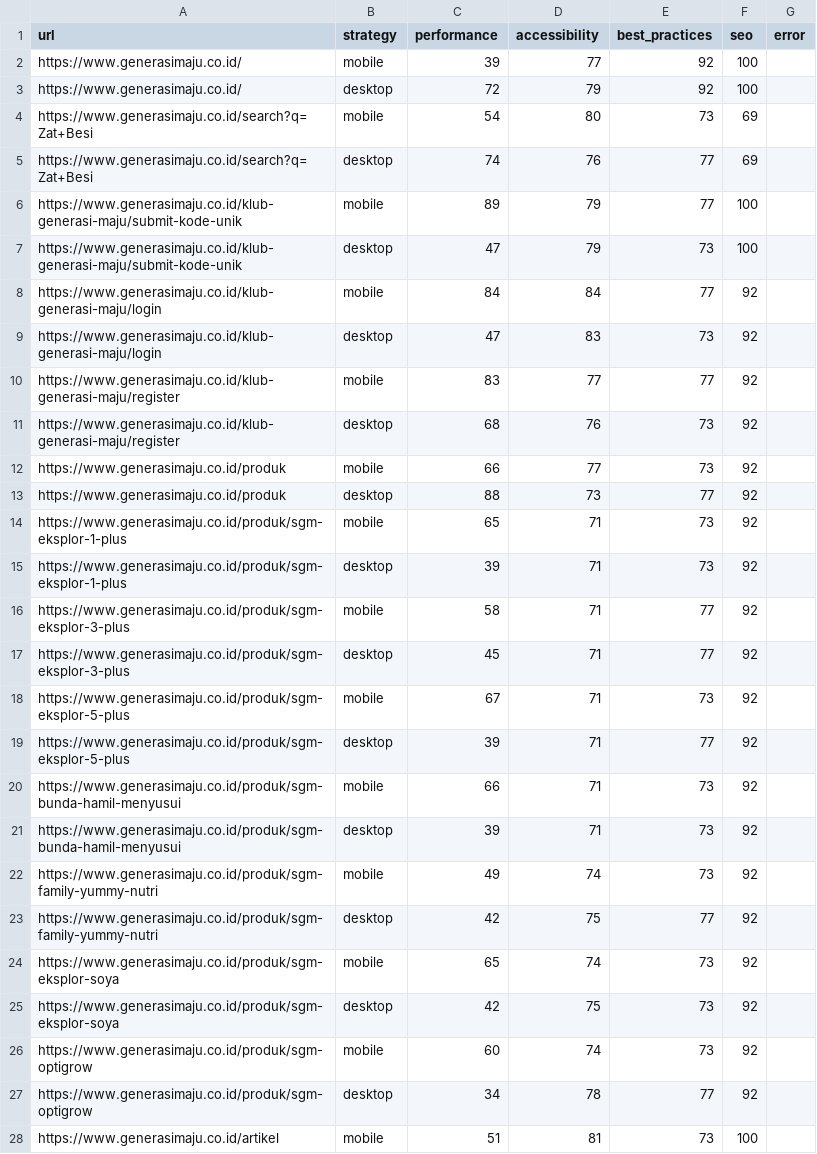
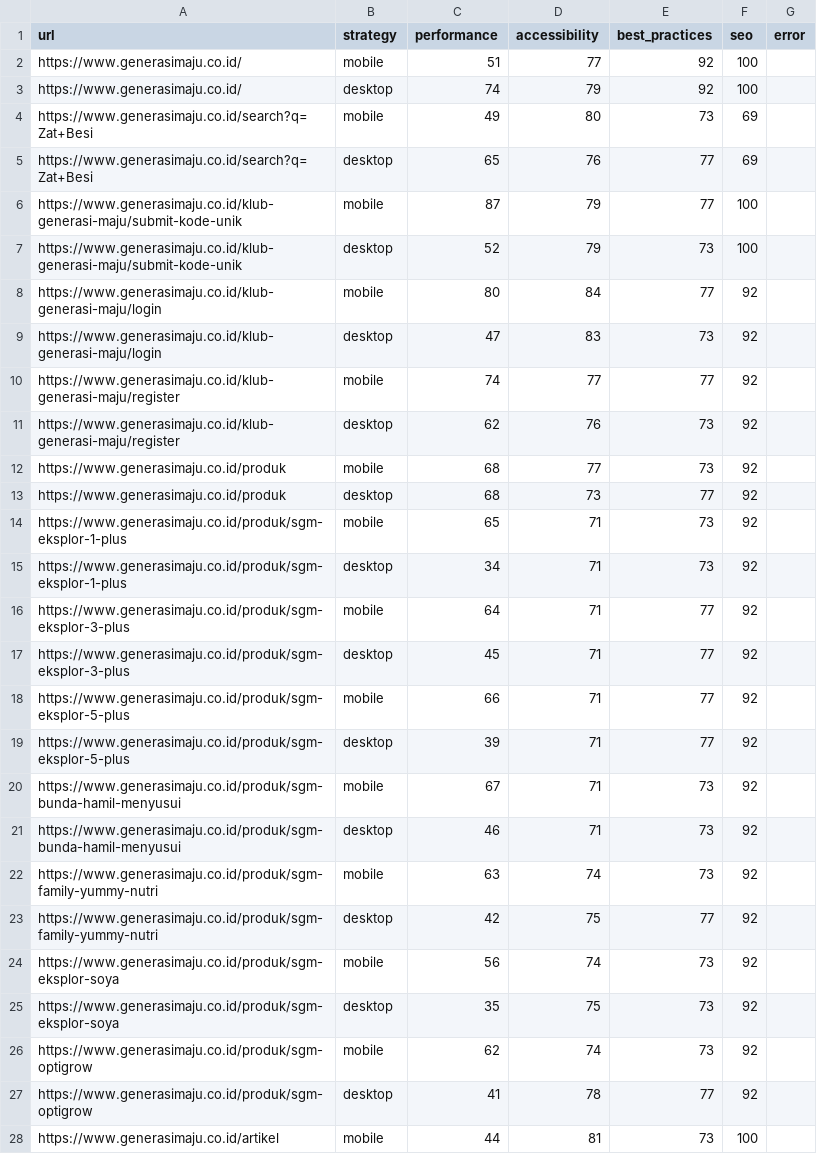
Before and after one commit to maazway/pagespeed-monitor-sgm, a CSV file: psi_results.csv, drawn as a sheet; only a part is shown; the diff covers the shown part only.

```diff
--- a/psi_results.csv
+++ b/psi_results.csv
@@ -1,28 +1,28 @@
 url,strategy,performance,accessibility,best_practices,seo,error
-https://www.generasimaju.co.id/,mobile,39,77,92,100,
-https://www.generasimaju.co.id/,desktop,72,79,92,100,
-https://www.generasimaju.co.id/search?q=Zat+Besi,mobile,54,80,73,69,
-https://www.generasimaju.co.id/search?q=Zat+Besi,desktop,74,76,77,69,
-https://www.generasimaju.co.id/klub-generasi-maju/submit-kode-unik,mobile,89,79,77,100,
-https://www.generasimaju.co.id/klub-generasi-maju/submit-kode-unik,desktop,47,79,73,100,
-https://www.generasimaju.co.id/klub-generasi-maju/login,mobile,84,84,77,92,
+https://www.generasimaju.co.id/,mobile,51,77,92,100,
+https://www.generasimaju.co.id/,desktop,74,79,92,100,
+https://www.generasimaju.co.id/search?q=Zat+Besi,mobile,49,80,73,69,
+https://www.generasimaju.co.id/search?q=Zat+Besi,desktop,65,76,77,69,
+https://www.generasimaju.co.id/klub-generasi-maju/submit-kode-unik,mobile,87,79,77,100,
+https://www.generasimaju.co.id/klub-generasi-maju/submit-kode-unik,desktop,52,79,73,100,
+https://www.generasimaju.co.id/klub-generasi-maju/login,mobile,80,84,77,92,
 https://www.generasimaju.co.id/klub-generasi-maju/login,desktop,47,83,73,92,
-https://www.generasimaju.co.id/klub-generasi-maju/register,mobile,83,77,77,92,
-https://www.generasimaju.co.id/klub-generasi-maju/register,desktop,68,76,73,92,
-https://www.generasimaju.co.id/produk,mobile,66,77,73,92,
-https://www.generasimaju.co.id/produk,desktop,88,73,77,92,
+https://www.generasimaju.co.id/klub-generasi-maju/register,mobile,74,77,77,92,
+https://www.generasimaju.co.id/klub-generasi-maju/register,desktop,62,76,73,92,
+https://www.generasimaju.co.id/produk,mobile,68,77,73,92,
+https://www.generasimaju.co.id/produk,desktop,68,73,77,92,
 https://www.generasimaju.co.id/produk/sgm-eksplor-1-plus,mobile,65,71,73,92,
-https://www.generasimaju.co.id/produk/sgm-eksplor-1-plus,desktop,39,71,73,92,
-https://www.generasimaju.co.id/produk/sgm-eksplor-3-plus,mobile,58,71,77,92,
+https://www.generasimaju.co.id/produk/sgm-eksplor-1-plus,desktop,34,71,73,92,
+https://www.generasimaju.co.id/produk/sgm-eksplor-3-plus,mobile,64,71,77,92,
 https://www.generasimaju.co.id/produk/sgm-eksplor-3-plus,desktop,45,71,77,92,
-https://www.generasimaju.co.id/produk/sgm-eksplor-5-plus,mobile,67,71,73,92,
+https://www.generasimaju.co.id/produk/sgm-eksplor-5-plus,mobile,66,71,77,92,
 https://www.generasimaju.co.id/produk/sgm-eksplor-5-plus,desktop,39,71,77,92,
-https://www.generasimaju.co.id/produk/sgm-bunda-hamil-menyusui,mobile,66,71,73,92,
-https://www.generasimaju.co.id/produk/sgm-bunda-hamil-menyusui,desktop,39,71,73,92,
-https://www.generasimaju.co.id/produk/sgm-family-yummy-nutri,mobile,49,74,73,92,
+https://www.generasimaju.co.id/produk/sgm-bunda-hamil-menyusui,mobile,67,71,73,92,
+https://www.generasimaju.co.id/produk/sgm-bunda-hamil-menyusui,desktop,46,71,73,92,
+https://www.generasimaju.co.id/produk/sgm-family-yummy-nutri,mobile,63,74,73,92,
 https://www.generasimaju.co.id/produk/sgm-family-yummy-nutri,desktop,42,75,77,92,
-https://www.generasimaju.co.id/produk/sgm-eksplor-soya,mobile,65,74,73,92,
-https://www.generasimaju.co.id/produk/sgm-eksplor-soya,desktop,42,75,73,92,
-https://www.generasimaju.co.id/produk/sgm-optigrow,mobile,60,74,73,92,
-https://www.generasimaju.co.id/produk/sgm-optigrow,desktop,34,78,77,92,
-https://www.generasimaju.co.id/artikel,mobile,51,81,73,100,
+https://www.generasimaju.co.id/produk/sgm-eksplor-soya,mobile,56,74,73,92,
+https://www.generasimaju.co.id/produk/sgm-eksplor-soya,desktop,35,75,73,92,
+https://www.generasimaju.co.id/produk/sgm-optigrow,mobile,62,74,73,92,
+https://www.generasimaju.co.id/produk/sgm-optigrow,desktop,41,78,77,92,
+https://www.generasimaju.co.id/artikel,mobile,44,81,73,100,
```
Also changed, not shown: 23 edited cells elsewhere in this file, 4 other files.
